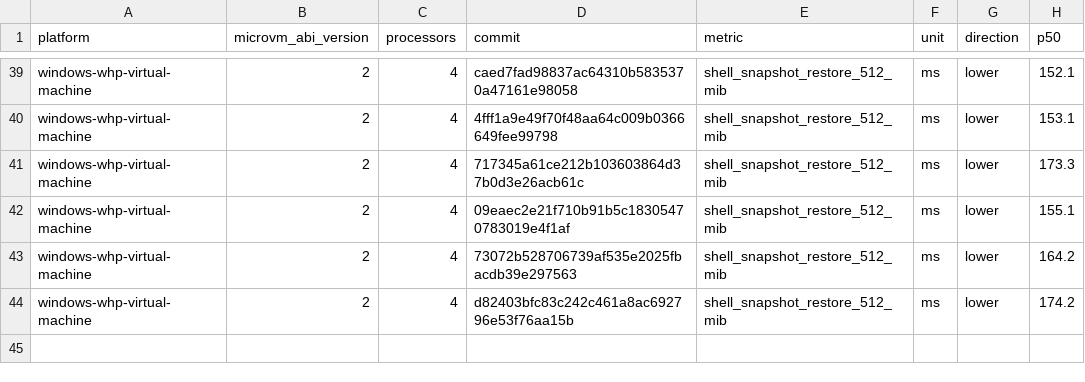
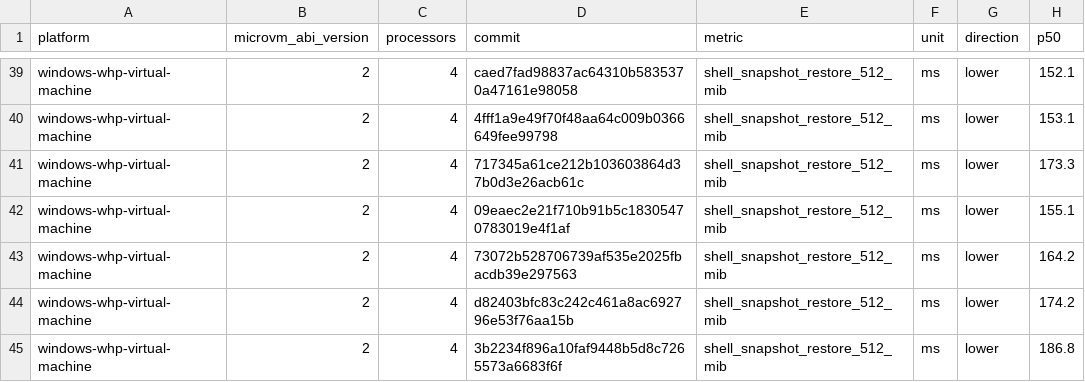
Before and after one commit to microsoft/nvx, a CSV file: data/windows-whp-virtual-machine-microvm-v2-4vcpu.csv, drawn as a sheet; only a part is shown, gaps mark what is left out.

```diff
--- a/data/windows-whp-virtual-machine-microvm-v2-4vcpu.csv
+++ b/data/windows-whp-virtual-machine-microvm-v2-4vcpu.csv
@@ -44 +44,2 @@ windows-whp-virtual-machine,2,4,73072b528706739af535e2025fbacdb39e297563,shell_s
 windows-whp-virtual-machine,2,4,d82403bfc83c242c461a8ac692796e53f76aa15b,shell_snapshot_restore_512_mib,ms,lower,174.2
+windows-whp-virtual-machine,2,4,3b2234f896a10faf9448b5d8c7265573a6683f6f,shell_snapshot_restore_512_mib,ms,lower,186.8
```
Also changed, not shown: data/linux-kvm-virtual-machine-microvm-v2-1vcpu.csv, data/linux-mshv-virtual-machine-microvm-v2-1vcpu.csv, 9 other files.
